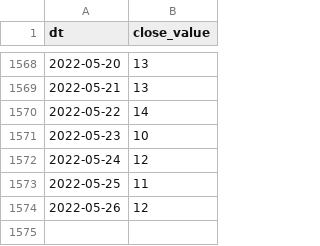
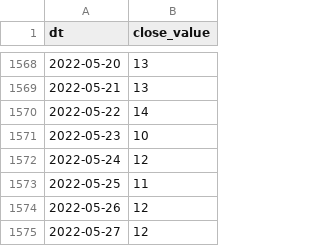
Before and after one commit to alexey-formalmethods/datasets, a CSV file: alternative.me crypto fear-and-greed/data.csv, drawn as a sheet; only a part is shown, gaps mark what is left out; the diff names each change by its address in the sheet, - before the commit and + after, or states it on an @@ line.

```diff
--- a/alternative.me crypto fear-and-greed/data.csv
+++ b/alternative.me crypto fear-and-greed/data.csv
+row 1575: 2022-05-27 | 12
```
Also changed, not shown: 1 other file.
